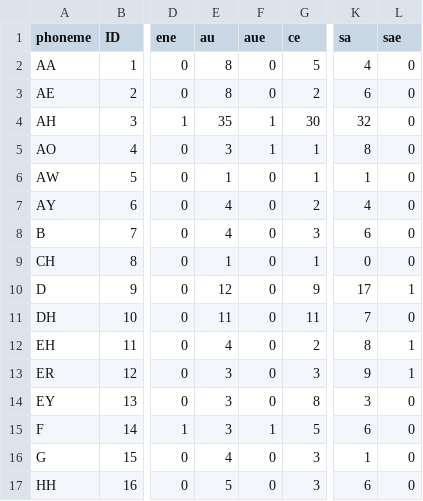
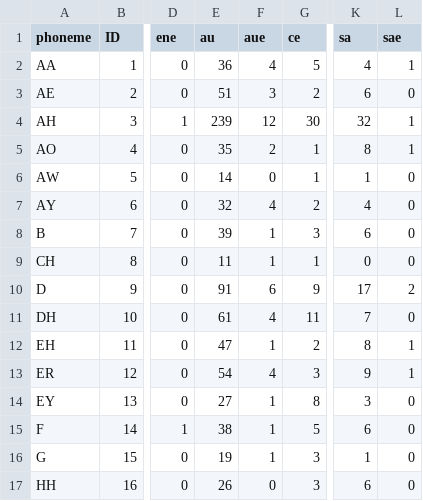
Before and after one commit to c-mfy/hackalytics26, a CSV file: dashboard/data/phoneme_counter.csv, drawn as a sheet; only a part is shown, gaps mark what is left out; the diff covers the shown part only; the diff names each change by its address in the sheet, - before the commit and + after, or states it on an @@ line.

Commit message:
Upload functional and updates with new data, au audios added

```diff
--- a/dashboard/data/phoneme_counter.csv
+++ b/dashboard/data/phoneme_counter.csv
-E2 (au): 8
+E2 (au): 36
-F2 (aue): 0
+F2 (aue): 4
-L2 (sae): 0
+L2 (sae): 1
-E3 (au): 8
+E3 (au): 51
-F3 (aue): 0
+F3 (aue): 3
-E4 (au): 35
+E4 (au): 239
-F4 (aue): 1
+F4 (aue): 12
-L4:L5 (sae): 0
+L4:L5 (sae): 1
-E5 (au): 3
+E5 (au): 35
-F5 (aue): 1
+F5 (aue): 2
-E6 (au): 1
+E6 (au): 14
-E7 (au): 4
+E7 (au): 32
-F7 (aue): 0
+F7 (aue): 4
-E8 (au): 4
+E8 (au): 39
-F8:F9 (aue): 0
+F8:F9 (aue): 1
-E9 (au): 1
+E9 (au): 11
-E10 (au): 12
+E10 (au): 91
-F10 (aue): 0
+F10 (aue): 6
-L10 (sae): 1
+L10 (sae): 2
-E11 (au): 11
+E11 (au): 61
-F11 (aue): 0
+F11 (aue): 4
-E12 (au): 4
+E12 (au): 47
-F12 (aue): 0
+F12 (aue): 1
-E13 (au): 3
+E13 (au): 54
-F13 (aue): 0
+F13 (aue): 4
-E14 (au): 3
+E14 (au): 27
-F14 (aue): 0
+F14 (aue): 1
-E15 (au): 3
+E15 (au): 38
-E16 (au): 4
+E16 (au): 19
-F16 (aue): 0
+F16 (aue): 1
-E17 (au): 5
+E17 (au): 26
```
Also changed, not shown: 47 edited cells elsewhere in this file, 42 other files.
